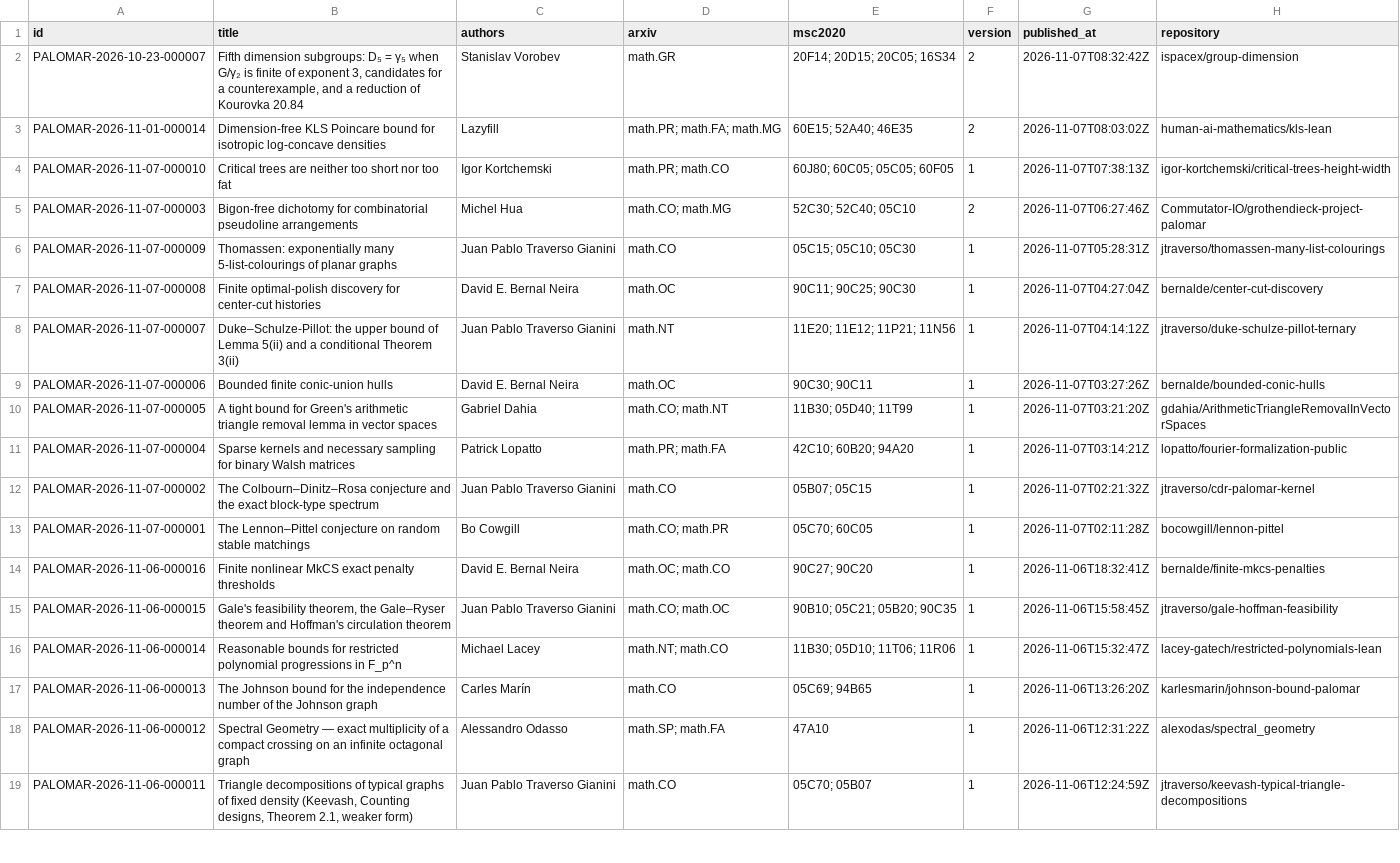
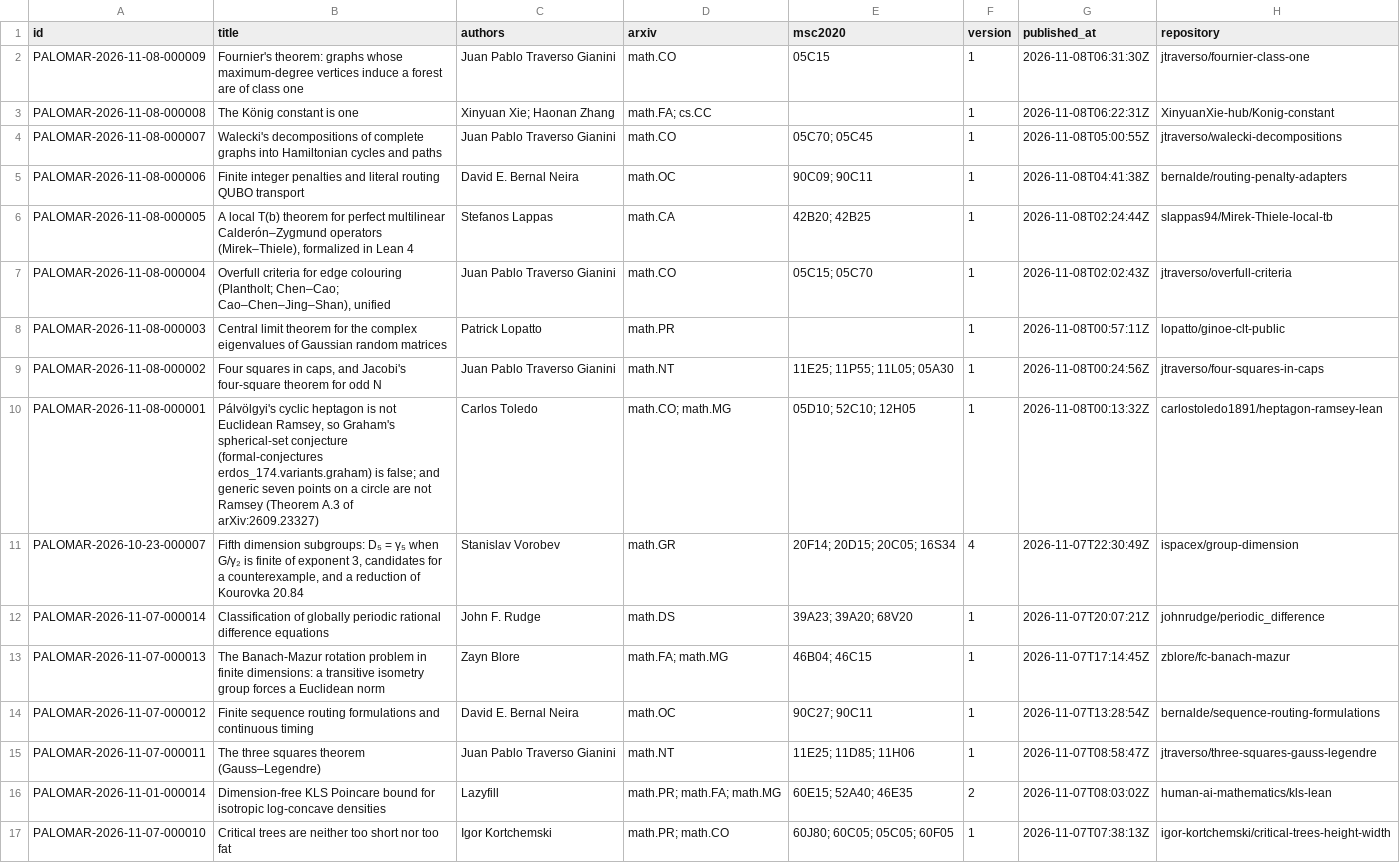
Before and after one commit to 2404589803/palomar-registry-daily, a CSV file: data/results.csv, drawn as a sheet; only a part is shown; the shorter side is filled out with more unchanged rows.

```diff
--- a/data/results.csv
+++ b/data/results.csv
@@ -1,3 +1,16 @@
 id,title,authors,arxiv,msc2020,version,published_at,repository
-PALOMAR-2026-10-23-000007,"Fifth dimension subgroups: D₅ = γ₅ when G/γ₂ is finite of exponent 3, candidates for a counterexample, and a reduction of Kourovka 20.84",Stanislav Vorobev,math.GR,20F14; 20D15; 20C05; 16S34,2,2026-11-07T08:32:42Z,ispacex/group-dimension
+PALOMAR-2026-11-08-000009,Fournier's theorem: graphs whose maximum-degree vertices induce a forest are of class one,Juan Pablo Traverso Gianini,math.CO,05C15,1,2026-11-08T06:31:30Z,jtraverso/fournier-class-one
+PALOMAR-2026-11-08-000008,The König constant is one,Xinyuan Xie; Haonan Zhang,math.FA; cs.CC,,1,2026-11-08T06:22:31Z,XinyuanXie-hub/Konig-constant
+PALOMAR-2026-11-08-000007,Walecki's decompositions of complete graphs into Hamiltonian cycles and paths,Juan Pablo Traverso Gianini,math.CO,05C70; 05C45,1,2026-11-08T05:00:55Z,jtraverso/walecki-decompositions
+PALOMAR-2026-11-08-000006,Finite integer penalties and literal routing QUBO transport,David E. Bernal Neira,math.OC,90C09; 90C11,1,2026-11-08T04:41:38Z,bernalde/routing-penalty-adapters
+PALOMAR-2026-11-08-000005,"A local T(b) theorem for perfect multilinear Calderón–Zygmund operators (Mirek–Thiele), formalized in Lean 4",Stefanos Lappas,math.CA,42B20; 42B25,1,2026-11-08T02:24:44Z,slappas94/Mirek-Thiele-local-tb
+PALOMAR-2026-11-08-000004,"Overfull criteria for edge colouring (Plantholt; Chen–Cao; Cao–Chen–Jing–Shan), unified",Juan Pablo Traverso Gianini,math.CO,05C15; 05C70,1,2026-11-08T02:02:43Z,jtraverso/overfull-criteria
+PALOMAR-2026-11-08-000003,Central limit theorem for the complex eigenvalues of Gaussian random matrices,Patrick Lopatto,math.PR,,1,2026-11-08T00:57:11Z,lopatto/ginoe-clt-public
+PALOMAR-2026-11-08-000002,"Four squares in caps, and Jacobi's four-square theorem for odd N",Juan Pablo Traverso Gianini,math.NT,11E25; 11P55; 11L05; 05A30,1,2026-11-08T00:24:56Z,jtraverso/four-squares-in-caps
+PALOMAR-2026-11-08-000001,"Pálvölgyi's cyclic heptagon is not Euclidean Ramsey, so Graham's spherical-set conjecture (formal-conjectures erdos_174.variants.graham) is false; and generic seven points on a circle are not Ramsey (Theorem A.3 of arXiv:2609.23327)",Carlos Toledo,math.CO; math.MG,05D10; 52C10; 12H05,1,2026-11-08T00:13:32Z,carlostoledo1891/heptagon-ramsey-lean
+PALOMAR-2026-10-23-000007,"Fifth dimension subgroups: D₅ = γ₅ when G/γ₂ is finite of exponent 3, candidates for a counterexample, and a reduction of Kourovka 20.84",Stanislav Vorobev,math.GR,20F14; 20D15; 20C05; 16S34,4,2026-11-07T22:30:49Z,ispacex/group-dimension
+PALOMAR-2026-11-07-000014,Classification of globally periodic rational difference equations,John F. Rudge,math.DS,39A23; 39A20; 68V20,1,2026-11-07T20:07:21Z,johnrudge/periodic_difference
+PALOMAR-2026-11-07-000013,The Banach-Mazur rotation problem in finite dimensions: a transitive isometry group forces a Euclidean norm,Zayn Blore,math.FA; math.MG,46B04; 46C15,1,2026-11-07T17:14:45Z,zblore/fc-banach-mazur
+PALOMAR-2026-11-07-000012,Finite sequence routing formulations and continuous timing,David E. Bernal Neira,math.OC,90C27; 90C11,1,2026-11-07T13:28:54Z,bernalde/sequence-routing-formulations
+PALOMAR-2026-11-07-000011,The three squares theorem (Gauss–Legendre),Juan Pablo Traverso Gianini,math.NT,11E25; 11D85; 11H06,1,2026-11-07T08:58:47Z,jtraverso/three-squares-gauss-legendre
 PALOMAR-2026-11-01-000014,Dimension-free KLS Poincare bound for isotropic log-concave densities,Lazyfill,math.PR; math.FA; math.MG,60E15; 52A40; 46E35,2,2026-11-07T08:03:02Z,human-ai-mathematics/kls-lean
```
Also changed, not shown: 55 other files.
